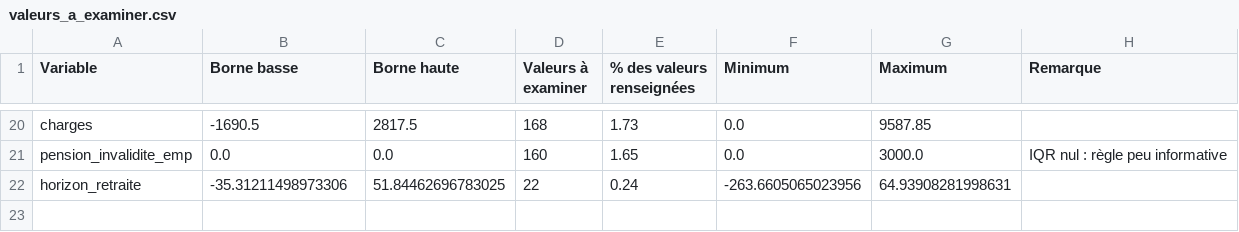
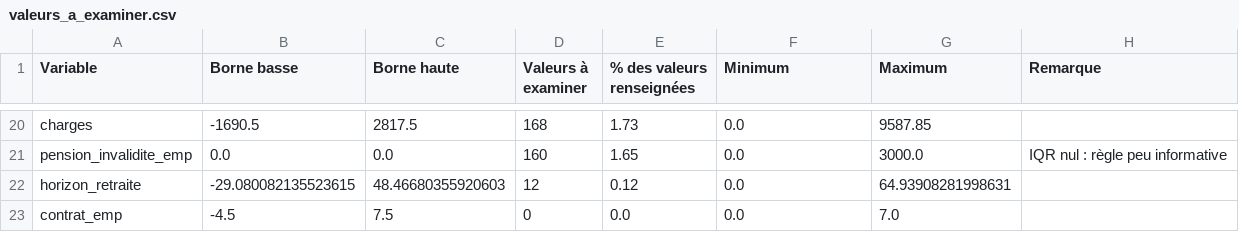
Before and after one commit to InesBahraoui22/projet-credit-de-risque, a CSV file: resume_donnees/valeurs_a_examiner.csv, drawn as a sheet; only a part is shown, gaps mark what is left out.

```diff
--- a/resume_donnees/valeurs_a_examiner.csv
+++ b/resume_donnees/valeurs_a_examiner.csv
@@ -21,2 +21,3 @@ charges,-1690.5,2817.5,168,1.73,0.0,9587.85,
 pension_invalidite_emp,0.0,0.0,160,1.65,0.0,3000.0,IQR nul : règle peu informative
-horizon_retraite,-35.31211498973306,51.84462696783025,22,0.24,-263.6605065023956,64.93908281998631,
+horizon_retraite,-29.080082135523615,48.46680355920603,12,0.12,0.0,64.93908281998631,
+contrat_emp,-4.5,7.5,0,0.0,0.0,7.0,
```
Also changed, not shown: resume_donnees/numeriques.csv, resume_donnees/qualitatives.csv, 7 other files.
